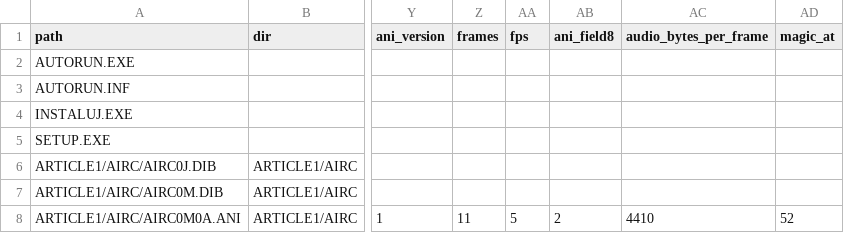
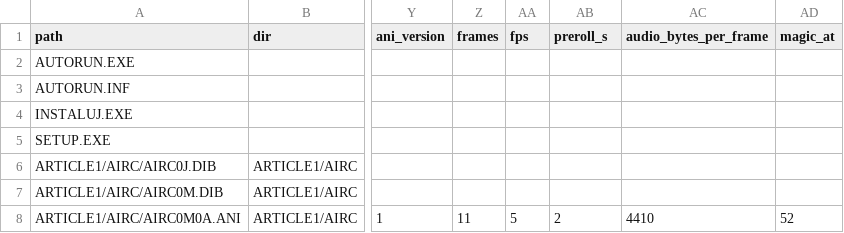
Before and after one commit to szymor/jak-to-dziala-re, a CSV file: docs/inventory/manifest.csv, drawn as a sheet; only a part is shown, gaps mark what is left out; the diff names each change by its address in the sheet, - before the commit and + after, or states it on an @@ line.

```diff
--- a/docs/inventory/manifest.csv
+++ b/docs/inventory/manifest.csv
-AB1: ani_field8
+AB1: preroll_s
```
Also changed, not shown: 4 other files.
